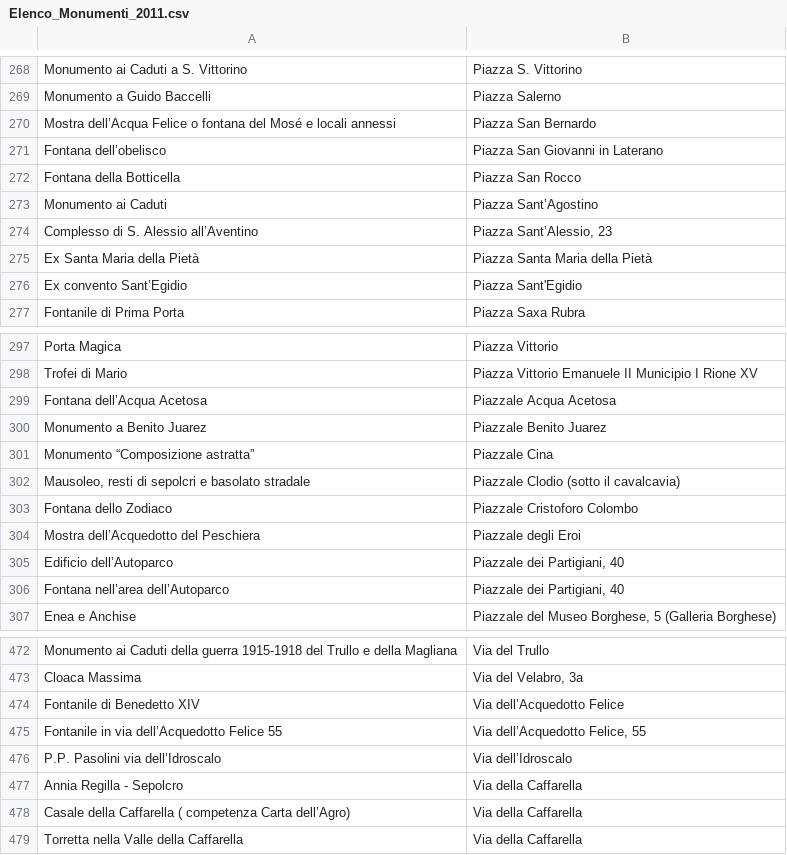
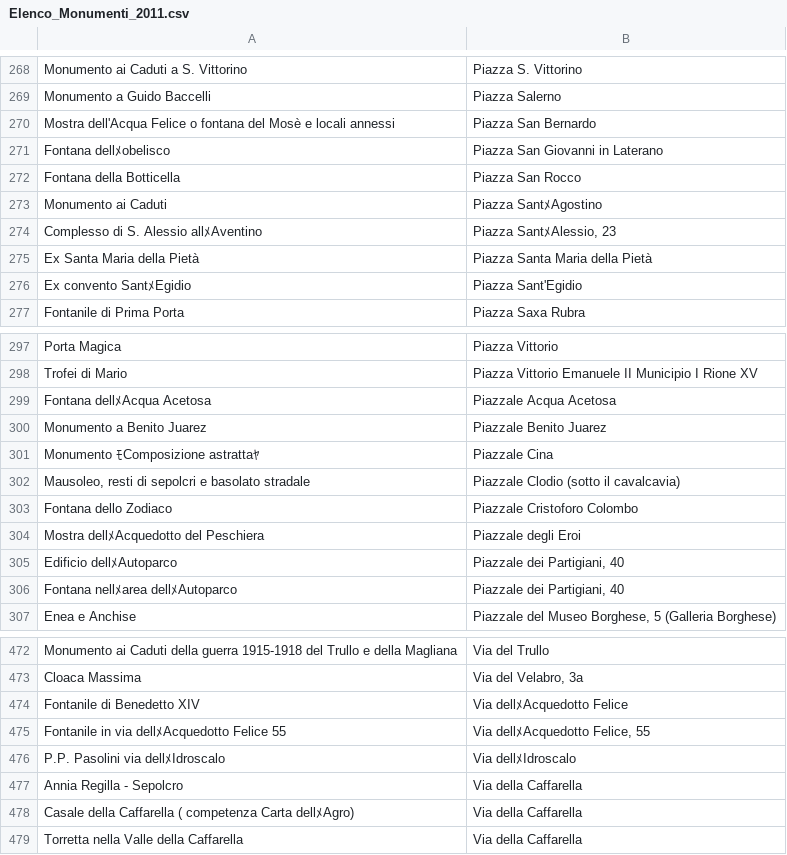
Before and after one commit to claudiodangelis/claudiodangelis, a CSV file: src/Elenco_Monumenti_2011.csv, drawn as a sheet; only a part is shown, gaps mark what is left out; the diff covers the shown part only; the diff names each change by its address in the sheet, - before the commit and + after, or states it on an @@ line.

```diff
--- a/src/Elenco_Monumenti_2011.csv
+++ b/src/Elenco_Monumenti_2011.csv
-A270: Mostra dell’Acqua Felice o fontana del Mosé e locali…
+A270: Mostra dell'Acqua Felice o fontana del Mosè e locali…
-A271: Fontana dell’obelisco
+A271: Fontana dellﾒobelisco
-B273: Piazza Sant’Agostino
+B273: Piazza SantﾒAgostino
-A274: Complesso di S. Alessio all’Aventino
+A274: Complesso di S. Alessio allﾒAventino
-B274: Piazza Sant’Alessio, 23
+B274: Piazza SantﾒAlessio, 23
-A276: Ex convento Sant’Egidio
+A276: Ex convento SantﾒEgidio
-A299: Fontana dell’Acqua Acetosa
+A299: Fontana dellﾒAcqua Acetosa
-A301: Monumento “Composizione astratta”
+A301: Monumento ﾓComposizione astrattaﾔ
-A304: Mostra dell’Acquedotto del Peschiera
+A304: Mostra dellﾒAcquedotto del Peschiera
-A305: Edificio dell’Autoparco
+A305: Edificio dellﾒAutoparco
-A306: Fontana nell’area dell’Autoparco
+A306: Fontana nellﾒarea dellﾒAutoparco
-B474: Via dell’Acquedotto Felice
+B474: Via dellﾒAcquedotto Felice
-A475: Fontanile in via dell’Acquedotto Felice 55
+A475: Fontanile in via dellﾒAcquedotto Felice 55
-B475: Via dell’Acquedotto Felice, 55
+B475: Via dellﾒAcquedotto Felice, 55
-A476: P.P. Pasolini via dell’Idroscalo
+A476: P.P. Pasolini via dellﾒIdroscalo
-B476: Via dell’Idroscalo
+B476: Via dellﾒIdroscalo
-A478: …competenza Carta dell’Agro)
+A478: …competenza Carta dellﾒAgro)
```
Also changed, not shown: 99 edited cells elsewhere in this file.
